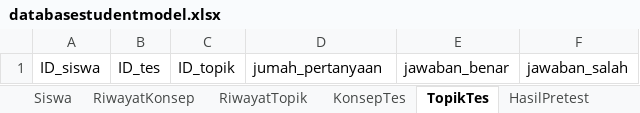
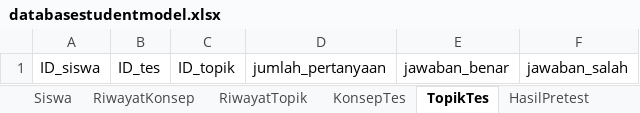
Before and after one commit to royyandzakiy/pasti-bps, an Excel workbook: misc/databasestudentmodel.xlsx, sheet TopikTes, drawn as a sheet; values as stored, in another font and other column widths than the file's, no borders; the diff names each change by its address in the sheet, - before the commit and + after, or states it on an @@ line.

Commit message:
fixed: change_page, hasil_tes, progress, scoring, sidebars

```diff
--- a/misc/databasestudentmodel.xlsx (sheet TopikTes)
+++ b/misc/databasestudentmodel.xlsx (sheet TopikTes)
-D1: jumah_pertanyaan
+D1: jumlah_pertanyaan
```
